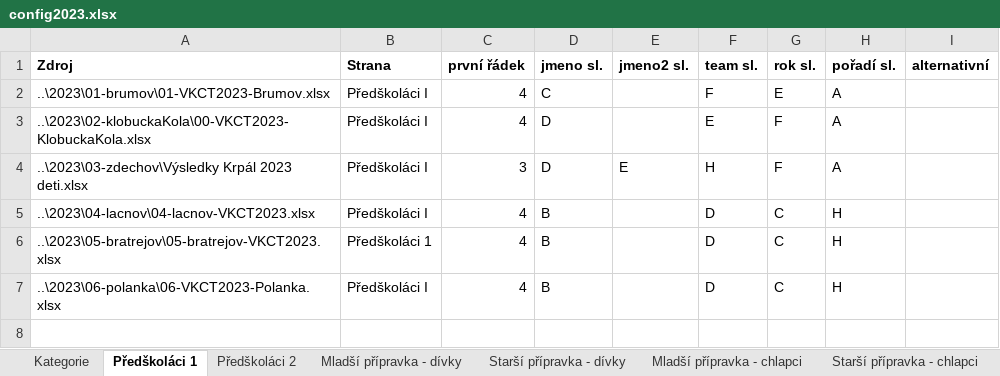
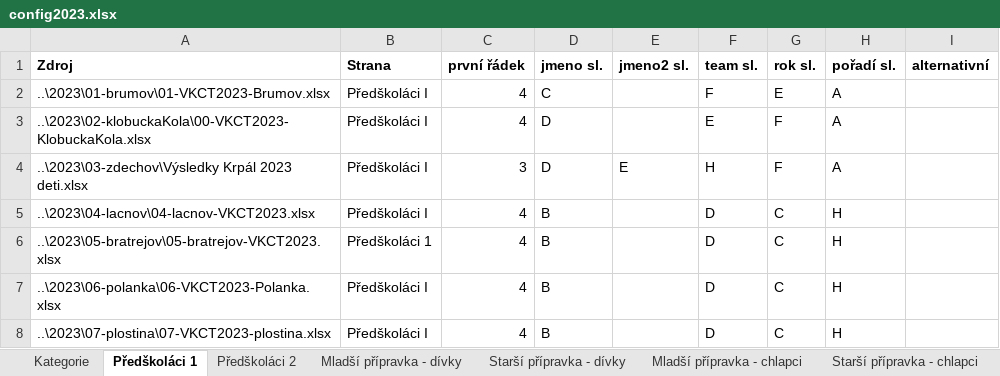
Before and after one commit to pavelchuchma/vkct, an Excel workbook: processor/config2023.xlsx, sheet Předškoláci 1, drawn as a sheet; values as stored, in another font and other column widths than the file's, no borders; the diff names each change by its address in the sheet, - before the commit and + after, or states it on an @@ line.

```diff
--- a/processor/config2023.xlsx (sheet Předškoláci 1)
+++ b/processor/config2023.xlsx (sheet Předškoláci 1)
+row 8: ..\2023\07-plostina\07-VKCT2023-plostina.xlsx | Předškoláci I | 4 | B |  | D | C | H
```
Also changed, not shown: sheet Mladší přípravka - chlapci, sheet Starší přípravka - dívky, sheet Juniorky, sheet Starší žáci, sheet Mladší přípravka - dívky, sheet Předškoláci 2, 10 more sheets, 2023/01-brumov/01-VKCT2023-Brumov.xlsx, 2023/05-bratrejov/05-bratrejov-VKCT2023.xlsx, 12 other files.
